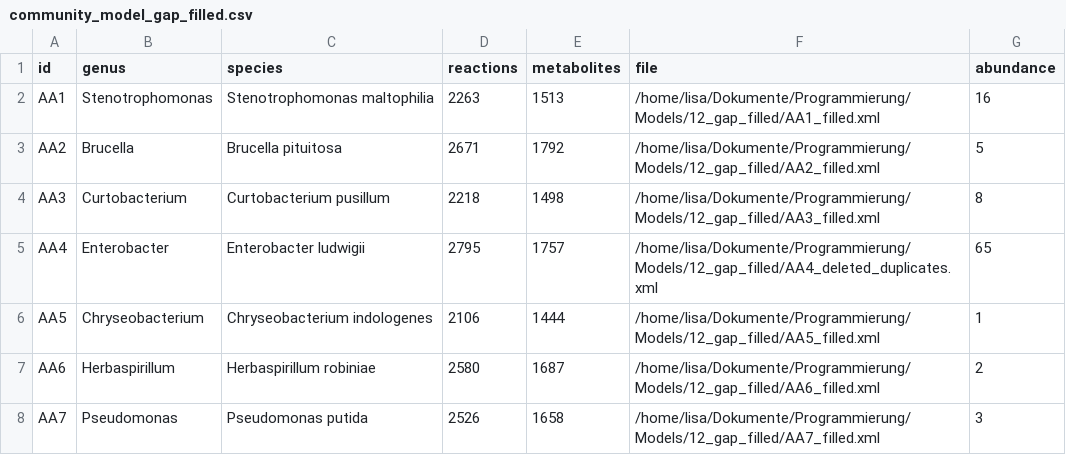
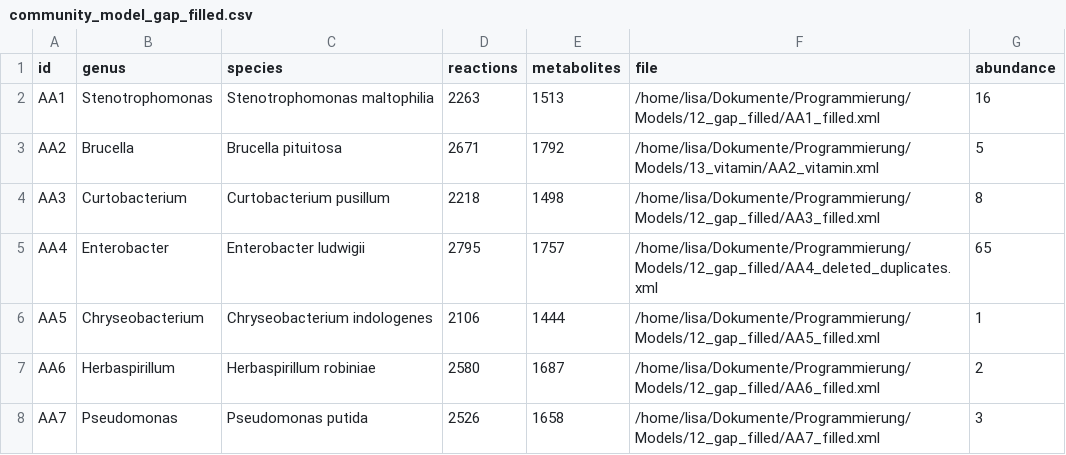
Before and after one commit to lisa-schoenherr/Analysis_C7_maize_syncom, a CSV file: Datasets/community_model_gap_filled.csv, drawn as a sheet.

Commit message:
some vitamin B depressants

```diff
--- a/Datasets/community_model_gap_filled.csv
+++ b/Datasets/community_model_gap_filled.csv
@@ -2,3 +2,3 @@ id;genus;species;reactions;metabolites;file;abundance
 AA1;Stenotrophomonas;Stenotrophomonas maltophilia;2263;1513;/home/lisa/Dokumente/Programmierung/Models/12_gap_filled/AA1_filled.xml;16
-AA2;Brucella;Brucella pituitosa;2671;1792;/home/lisa/Dokumente/Programmierung/Models/12_gap_filled/AA2_filled.xml;5
+AA2;Brucella;Brucella pituitosa;2671;1792;/home/lisa/Dokumente/Programmierung/Models/13_vitamin/AA2_vitamin.xml;5
 AA3;Curtobacterium;Curtobacterium pusillum;2218;1498;/home/lisa/Dokumente/Programmierung/Models/12_gap_filled/AA3_filled.xml;8
```
Also changed, not shown: 16 other files.
